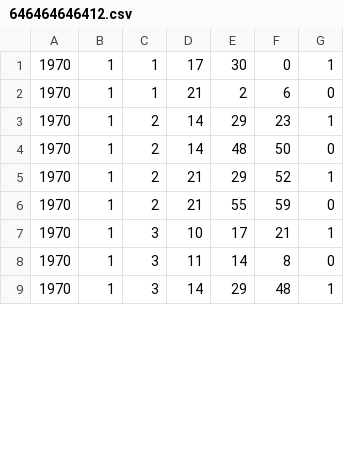
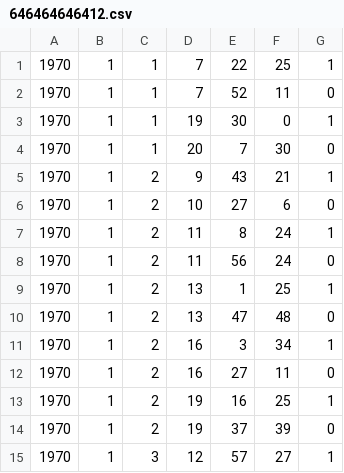
Before and after one commit to RileyBGrant/Network_Controller, a CSV file: logs/CSVs/646464646412.csv, drawn as a sheet; only a part is shown; the diff covers the shown part only.

```diff
--- a/logs/CSVs/646464646412.csv
+++ b/logs/CSVs/646464646412.csv
@@ -1,9 +1,15 @@
-1970,1,1,17,30,0,1
-1970,1,1,21,2,6,0
-1970,1,2,14,29,23,1
-1970,1,2,14,48,50,0
-1970,1,2,21,29,52,1
-1970,1,2,21,55,59,0
-1970,1,3,10,17,21,1
-1970,1,3,11,14,8,0
-1970,1,3,14,29,48,1
+1970,1,1,7,22,25,1
+1970,1,1,7,52,11,0
+1970,1,1,19,30,0,1
+1970,1,1,20,7,30,0
+1970,1,2,9,43,21,1
+1970,1,2,10,27,6,0
+1970,1,2,11,8,24,1
+1970,1,2,11,56,24,0
+1970,1,2,13,1,25,1
+1970,1,2,13,47,48,0
+1970,1,2,16,3,34,1
+1970,1,2,16,27,11,0
+1970,1,2,19,16,25,1
+1970,1,2,19,37,39,0
+1970,1,3,12,57,27,1
```
Also changed, not shown: 12 edited cells elsewhere in this file, logs/CSVs/646464646416.csv, logs/CSVs/64646464642f.csv, 34 other files.
